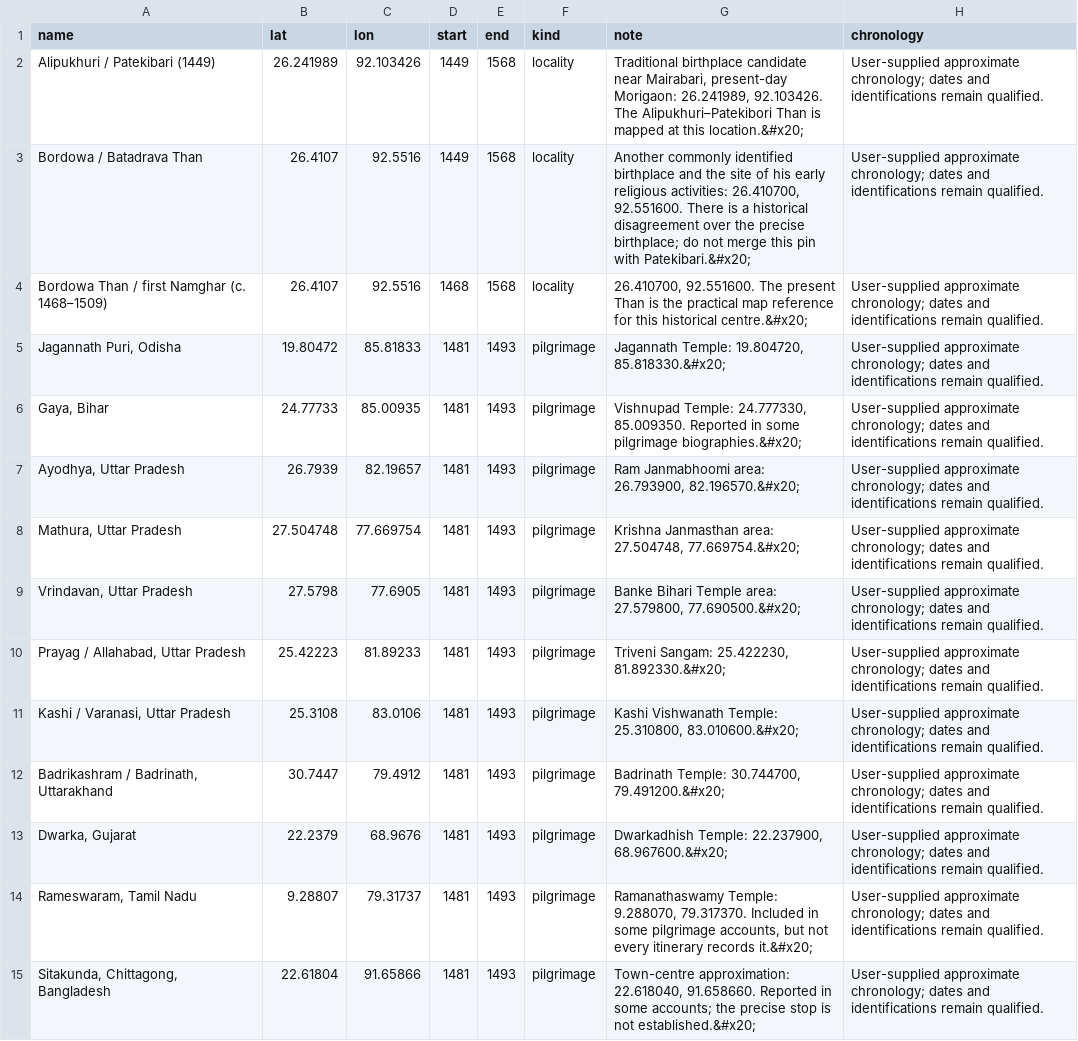
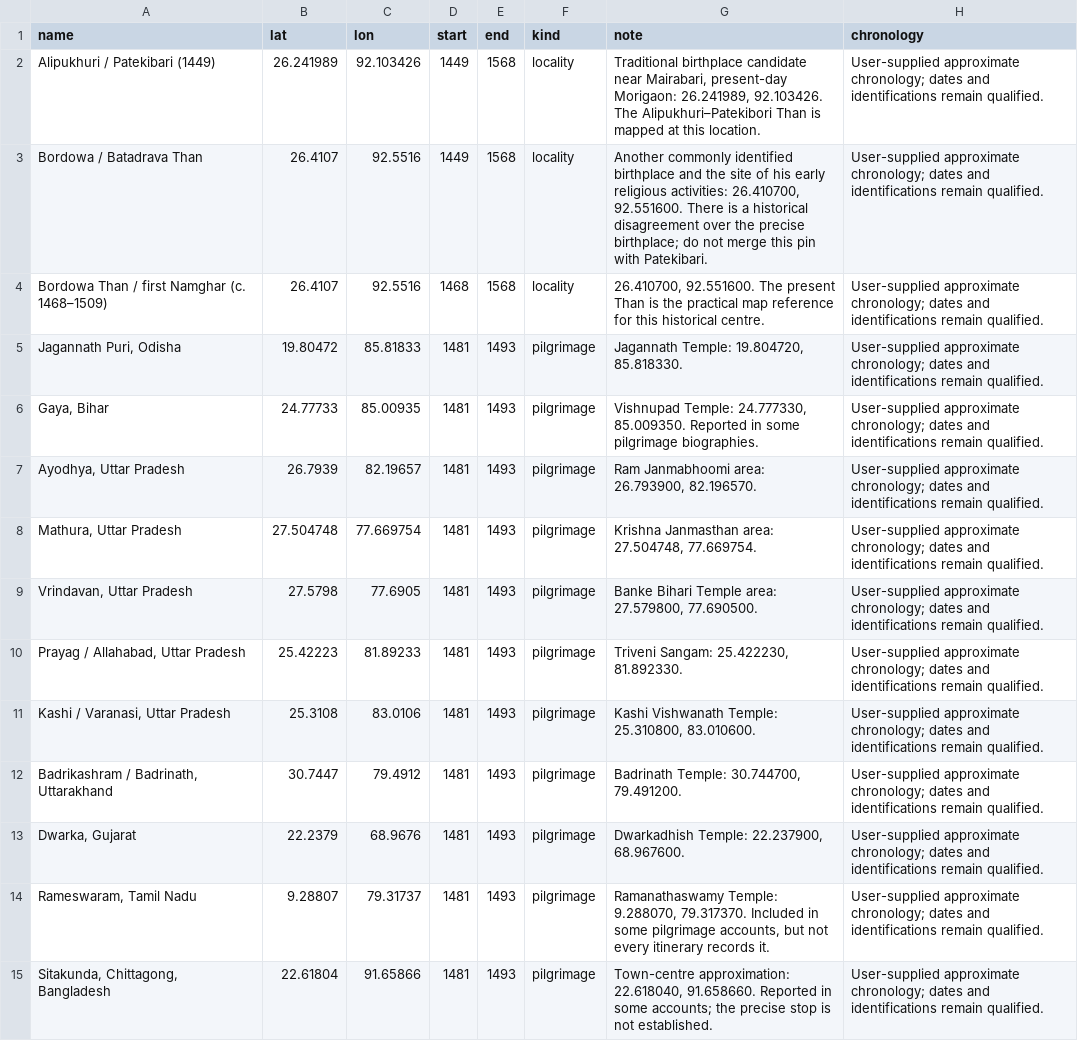
Before and after one commit to axomrank/historymap, a CSV file: data/sankardeva-routes.csv, drawn as a sheet; only a part is shown; the diff covers the shown part only; the diff names each change by its address in the sheet, - before the commit and + after, or states it on an @@ line.

```diff
--- a/data/sankardeva-routes.csv
+++ b/data/sankardeva-routes.csv
-G2 (note): …at this location.&#x20;
+G2 (note): …at this location.
-G3 (note): …pin with Patekibari.&#x20;
+G3 (note): …pin with Patekibari.
-G4 (note): …this historical centre.&#x20;
+G4 (note): …this historical centre.
-G5 (note): Jagannath Temple: 19.804720, 85.818330.&#x20;
+G5 (note): Jagannath Temple: 19.804720, 85.818330.
-G6 (note): …some pilgrimage biographies.&#x20;
+G6 (note): …some pilgrimage biographies.
-G7 (note): …area: 26.793900, 82.196570.&#x20;
+G7 (note): …area: 26.793900, 82.196570.
-G8 (note): …area: 27.504748, 77.669754.&#x20;
+G8 (note): …area: 27.504748, 77.669754.
-G9 (note): …area: 27.579800, 77.690500.&#x20;
+G9 (note): …area: 27.579800, 77.690500.
-G10 (note): Triveni Sangam: 25.422230, 81.892330.&#x20;
+G10 (note): Triveni Sangam: 25.422230, 81.892330.
-G11 (note): …Temple: 25.310800, 83.010600.&#x20;
+G11 (note): …Temple: 25.310800, 83.010600.
-G12 (note): Badrinath Temple: 30.744700, 79.491200.&#x20;
+G12 (note): Badrinath Temple: 30.744700, 79.491200.
-G13 (note): Dwarkadhish Temple: 22.237900, 68.967600.&#x20;
+G13 (note): Dwarkadhish Temple: 22.237900, 68.967600.
-G14 (note): …itinerary records it.&#x20;
+G14 (note): …itinerary records it.
-G15 (note): …is not established.&#x20;
+G15 (note): …is not established.
```
Also changed, not shown: 16 edited cells elsewhere in this file, 2 other files.
